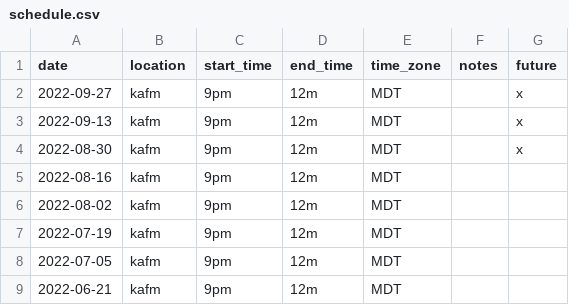
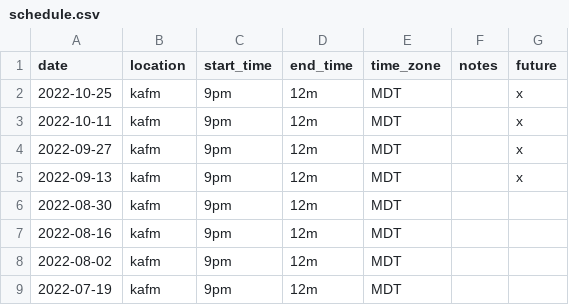
Before and after one commit to ubikorp/lacking.org, a CSV file: _data/schedule.csv, drawn as a sheet; only a part is shown; the shorter side is filled out with more unchanged rows.

Commit message:
Update schedule

```diff
--- a/_data/schedule.csv
+++ b/_data/schedule.csv
@@ -1,5 +1,7 @@
 date,location,start_time,end_time,time_zone,notes,future
+2022-10-25,kafm,9pm,12m,MDT,,x
+2022-10-11,kafm,9pm,12m,MDT,,x
 2022-09-27,kafm,9pm,12m,MDT,,x
 2022-09-13,kafm,9pm,12m,MDT,,x
-2022-08-30,kafm,9pm,12m,MDT,,x
+2022-08-30,kafm,9pm,12m,MDT,,
 2022-08-16,kafm,9pm,12m,MDT,,
```
